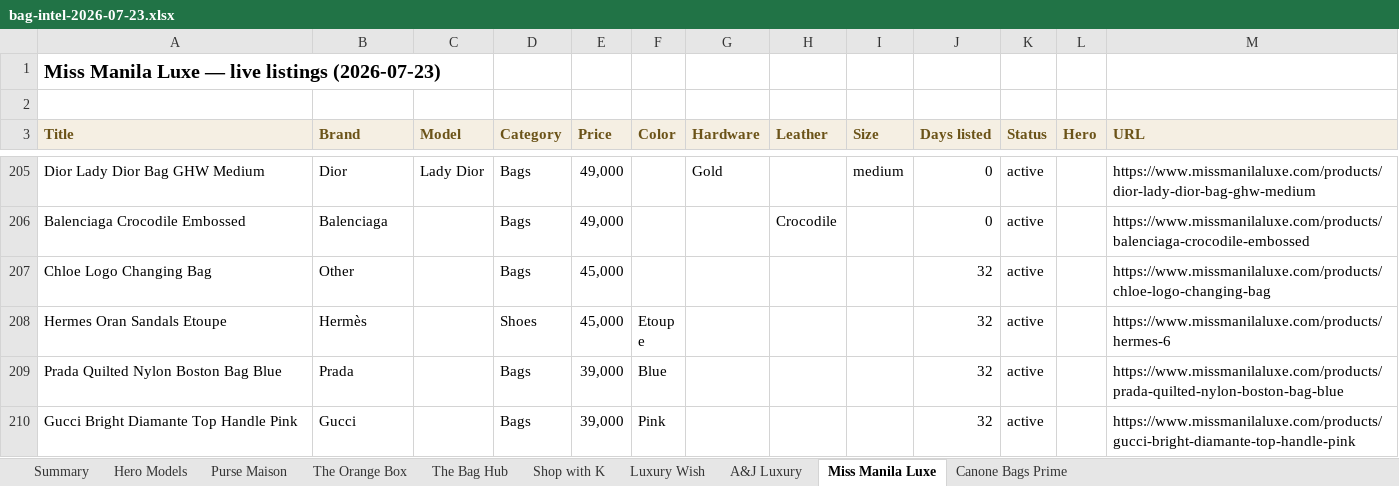
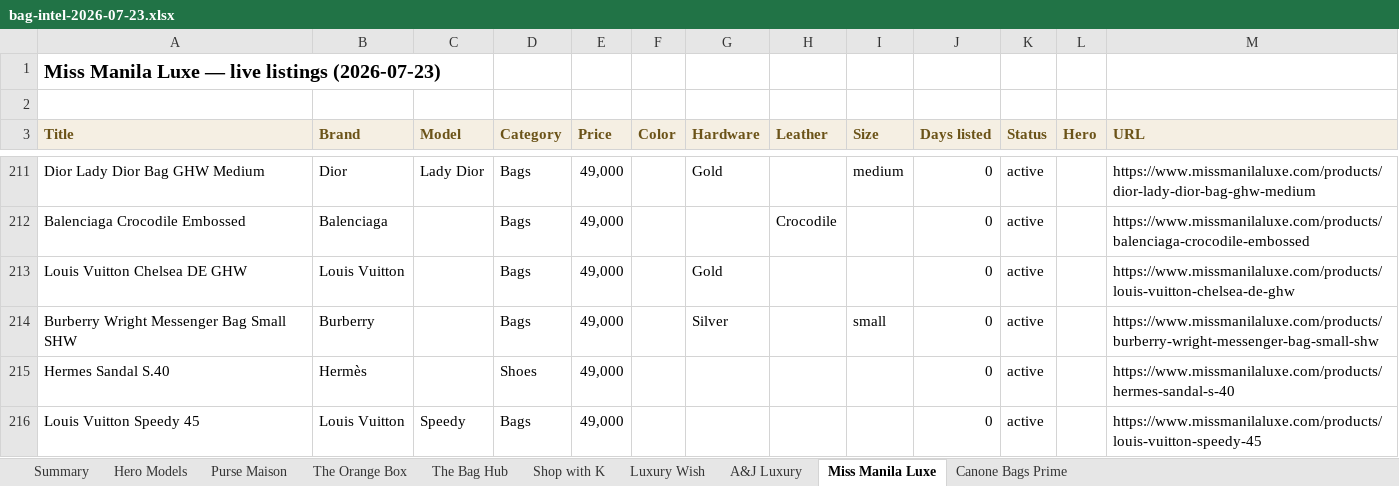
Before and after one commit to rbbincal-cpu/bag-intel, an Excel workbook: exports/bag-intel-2026-07-23.xlsx, sheet Miss Manila Luxe, drawn as a sheet; only a part is shown, gaps mark what is left out; the shorter side is filled out with more unchanged rows; values as stored, in another font and other column widths than the file's, no borders; the diff covers the shown part only; the diff names each change by its address in the sheet, - before the commit and + after, or states it on an @@ line.

```diff
--- a/exports/bag-intel-2026-07-23.xlsx (sheet Miss Manila Luxe)
+++ b/exports/bag-intel-2026-07-23.xlsx (sheet Miss Manila Luxe)
+row 213: Louis Vuitton Chelsea DE GHW | Louis Vuitton |  | Bags | 49,000 |  | Gold |  |  | 0 | active |  | https://www.missmanilaluxe.com/products/louis-vuitton-chelsea-de-ghw
+row 214: Burberry Wright Messenger Bag Small SHW | Burberry |  | Bags | 49,000 |  | Silver |  | small | 0 | active |  | https://www.missmanilaluxe.com/products/burberry-wright-messenger-bag-small-shw
+row 215: Hermes Sandal S.40 | Hermès |  | Shoes | 49,000 |  |  |  |  | 0 | active |  | https://www.missmanilaluxe.com/products/hermes-sandal-s-40
+row 216: Louis Vuitton Speedy 45 | Louis Vuitton | Speedy | Bags | 49,000 |  |  |  |  | 0 | active |  | https://www.missmanilaluxe.com/products/louis-vuitton-speedy-45
```
Also changed, not shown: 26 added rows elsewhere in this sheet, sheet Canone Bags Prime, sheet Purse Maison, sheet A&J Luxury, sheet Summary, 2 other files.
